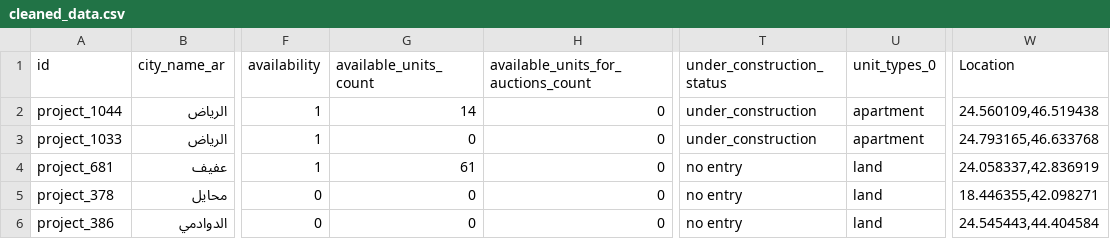
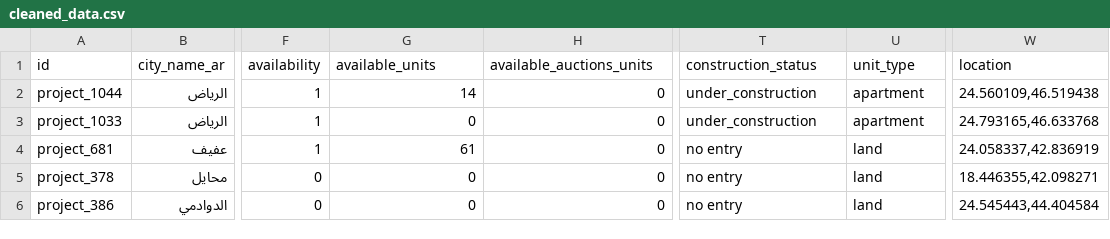
Before and after one commit to iimrx/sakani_analysis, a CSV file: data/cleaned_data.csv, drawn as a sheet; only a part is shown, gaps mark what is left out; the diff names each change by its address in the sheet, - before the commit and + after, or states it on an @@ line.

Commit message:
new column names

```diff
--- a/data/cleaned_data.csv
+++ b/data/cleaned_data.csv
-G1: available_units_count
+G1: available_units
-H1: available_units_for_auctions_count
+H1: available_auctions_units
-T1: under_construction_status
+T1: construction_status
-U1: unit_types_0
+U1: unit_type
-W1: Location
+W1: location
```
